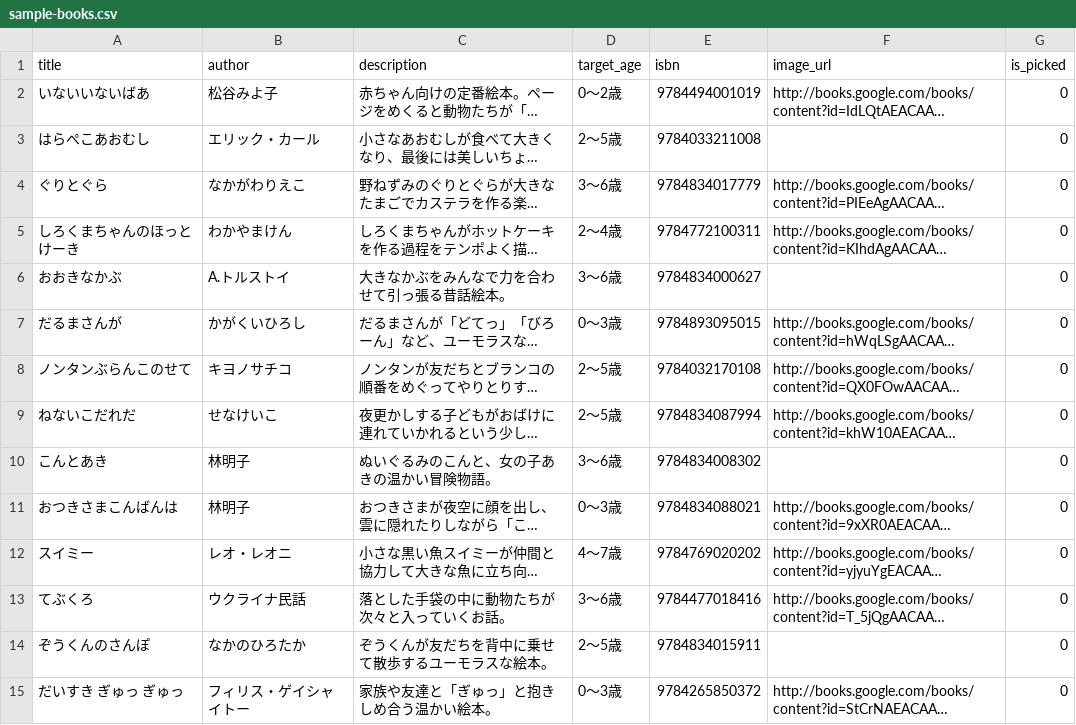
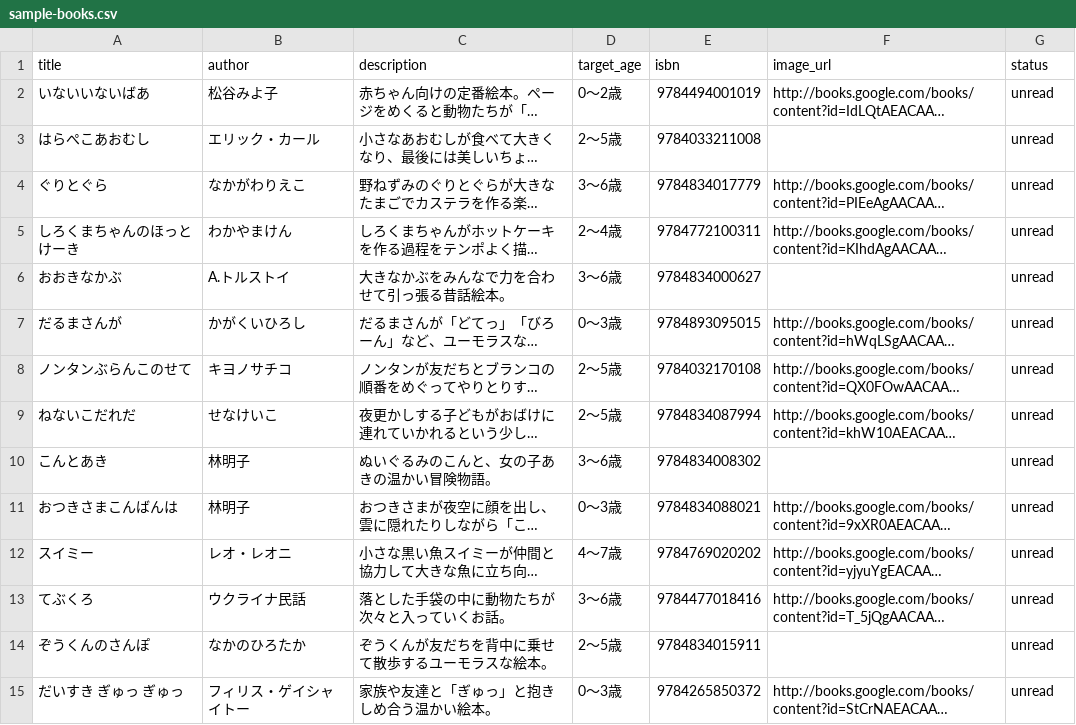
Before and after one commit to iknowsummer/bookselector, a CSV file: datafile/sample-books.csv, drawn as a sheet; only a part is shown; long unchanged cells end in …; the diff covers the shown part only; the diff names each change by its address in the sheet, - before the commit and + after, or states it on an @@ line.

Commit message:
[API] is_pickerdをstatus（unread, picked, read)に変更

```diff
--- a/datafile/sample-books.csv
+++ b/datafile/sample-books.csv
-G1: is_picked
+G1: status
-G2:G15 (status): 0
+G2:G15 (status): unread
```
Also changed, not shown: 55 edited cells elsewhere in this file, 7 other files.
